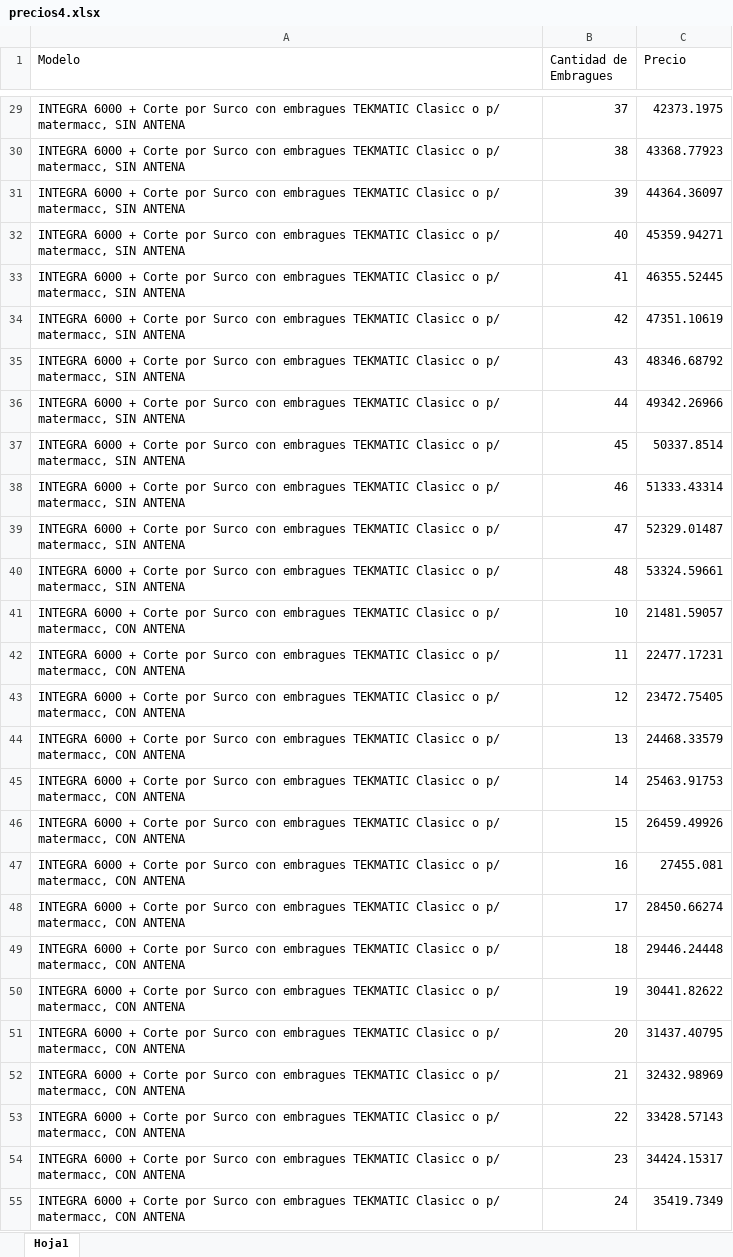
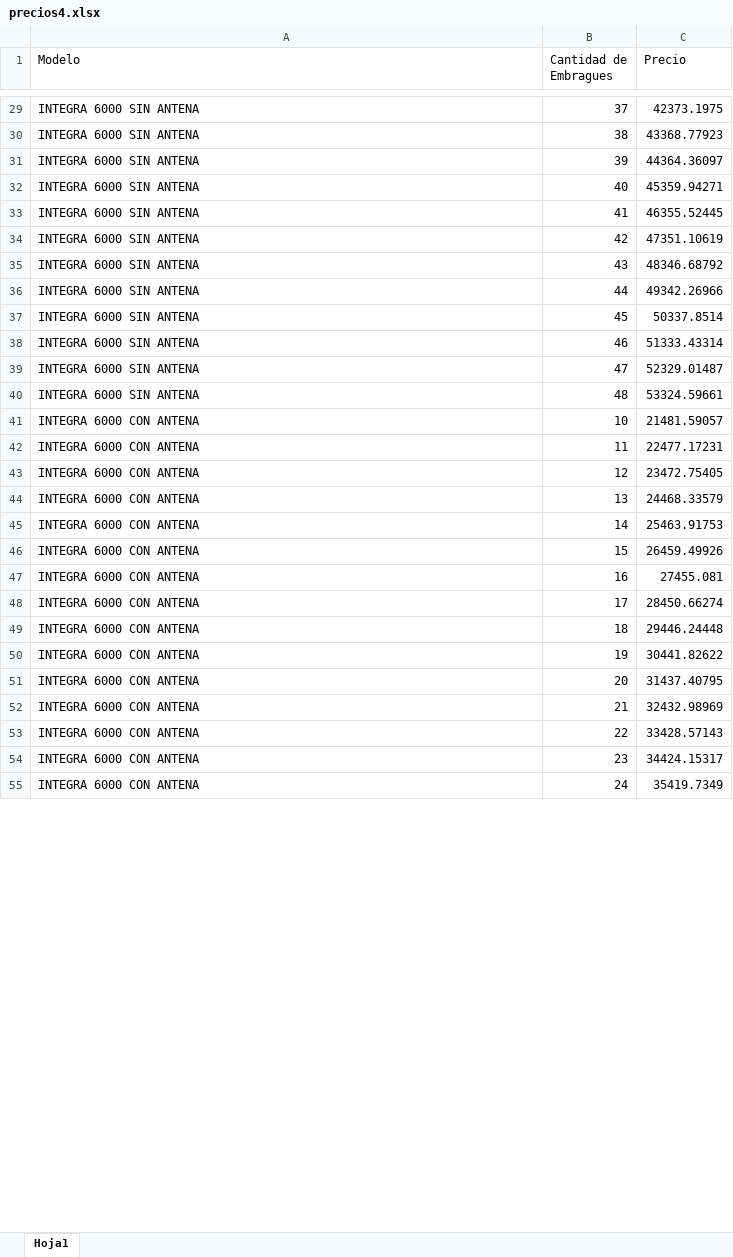
Before and after one commit to controlagro/controlagro.github.io, an Excel workbook: precios4.xlsx, sheet Hoja1, drawn as a sheet; only a part is shown, gaps mark what is left out; values as stored, in another font and other column widths than the file's, no borders; the diff covers the shown part only; the diff names each change by its address in the sheet, - before the commit and + after, or states it on an @@ line.

```diff
--- a/precios4.xlsx (sheet Hoja1)
+++ b/precios4.xlsx (sheet Hoja1)
-A29:A40 (Modelo): INTEGRA 6000 + Corte por Surco con embragues TEKMATIC Clasicc o p/ matermacc, SIN ANTENA
+A29:A40 (Modelo): INTEGRA 6000 SIN ANTENA
-A41:A55 (Modelo): INTEGRA 6000 + Corte por Surco con embragues TEKMATIC Clasicc o p/ matermacc, CON ANTENA
+A41:A55 (Modelo): INTEGRA 6000 CON ANTENA
```
Also changed, not shown: 207 edited cells elsewhere in this sheet, 6 other files.
